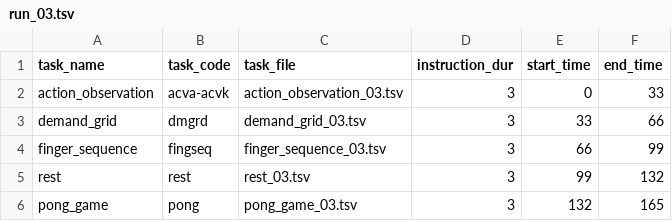
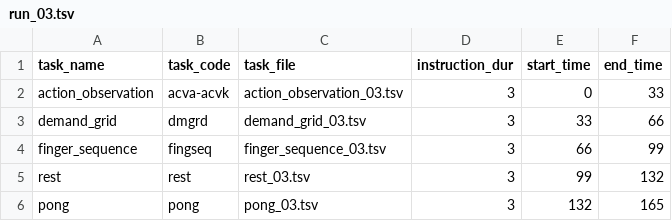
Before and after one commit to meganmarkiewicz/MultiTaskBattery_7TProject, a TSV file: experiments/7TP/run_files/run_03.tsv, drawn as a sheet.

Commit message:
Update run_03.tsv

```diff
--- a/experiments/7TP/run_files/run_03.tsv
+++ b/experiments/7TP/run_files/run_03.tsv
@@ -5,2 +5,2 @@ finger_sequence	fingseq	finger_sequence_03.tsv	3	66	99
 rest	rest	rest_03.tsv	3	99	132
-pong_game	pong	pong_game_03.tsv	3	132	165
+pong	pong	pong_03.tsv	3	132	165
```
